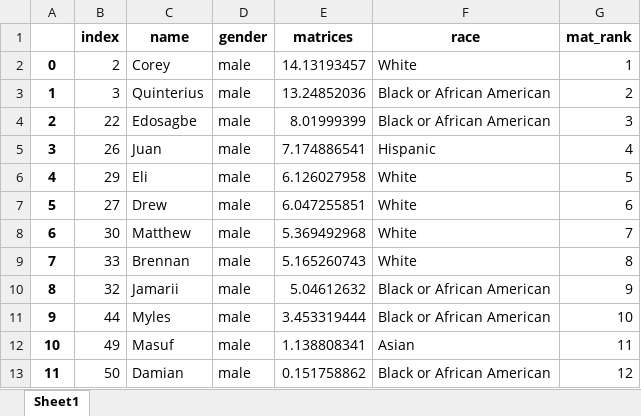
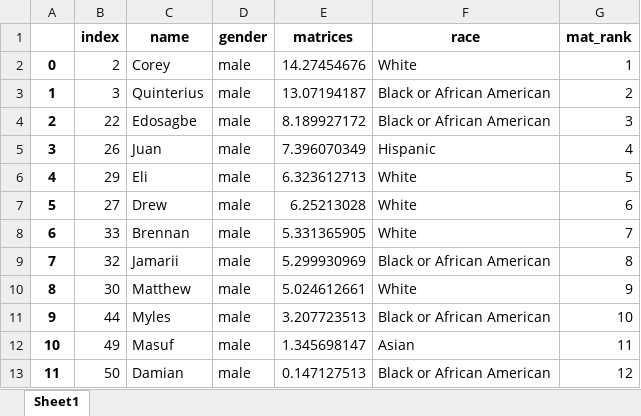
Before and after one commit to meyting/discrank, an Excel workbook: _static/global/rankrankings/workers_rank_mat_male.xlsx, sheet Sheet1, drawn as a sheet; values as stored, in another font and other column widths than the file's, no borders; the diff names each change by its address in the sheet, - before the commit and + after, or states it on an @@ line.

```diff
--- a/_static/global/rankrankings/workers_rank_mat_male.xlsx (sheet Sheet1)
+++ b/_static/global/rankrankings/workers_rank_mat_male.xlsx (sheet Sheet1)
-E2 (matrices): 14.13193457
+E2 (matrices): 14.27454676
-E3 (matrices): 13.24852036
+E3 (matrices): 13.07194187
-E4 (matrices): 8.01999399
+E4 (matrices): 8.189927172
-E5 (matrices): 7.174886541
+E5 (matrices): 7.396070349
-E6 (matrices): 6.126027958
+E6 (matrices): 6.323612713
-E7 (matrices): 6.047255851
+E7 (matrices): 6.25213028
-B8 (index): 30
+B8 (index): 33
-C8 (name): Matthew
+C8 (name): Brennan
-E8 (matrices): 5.369492968
+E8 (matrices): 5.331365905
-B9 (index): 33
+B9 (index): 32
-C9 (name): Brennan
+C9 (name): Jamarii
-E9 (matrices): 5.165260743
+E9 (matrices): 5.299930969
-F9 (race): White
+F9 (race): Black or African American
-B10 (index): 32
+B10 (index): 30
-C10 (name): Jamarii
+C10 (name): Matthew
-E10 (matrices): 5.04612632
+E10 (matrices): 5.024612661
-F10 (race): Black or African American
+F10 (race): White
-E11 (matrices): 3.453319444
+E11 (matrices): 3.207723513
-E12 (matrices): 1.138808341
+E12 (matrices): 1.345698147
-E13 (matrices): 0.151758862
+E13 (matrices): 0.147127513
```
Also changed, not shown: _static/global/rankrankings/workers_rank_mat.xlsx, _static/global/rankrankings/workers_rank_mat_female.xlsx, 6 other files.
